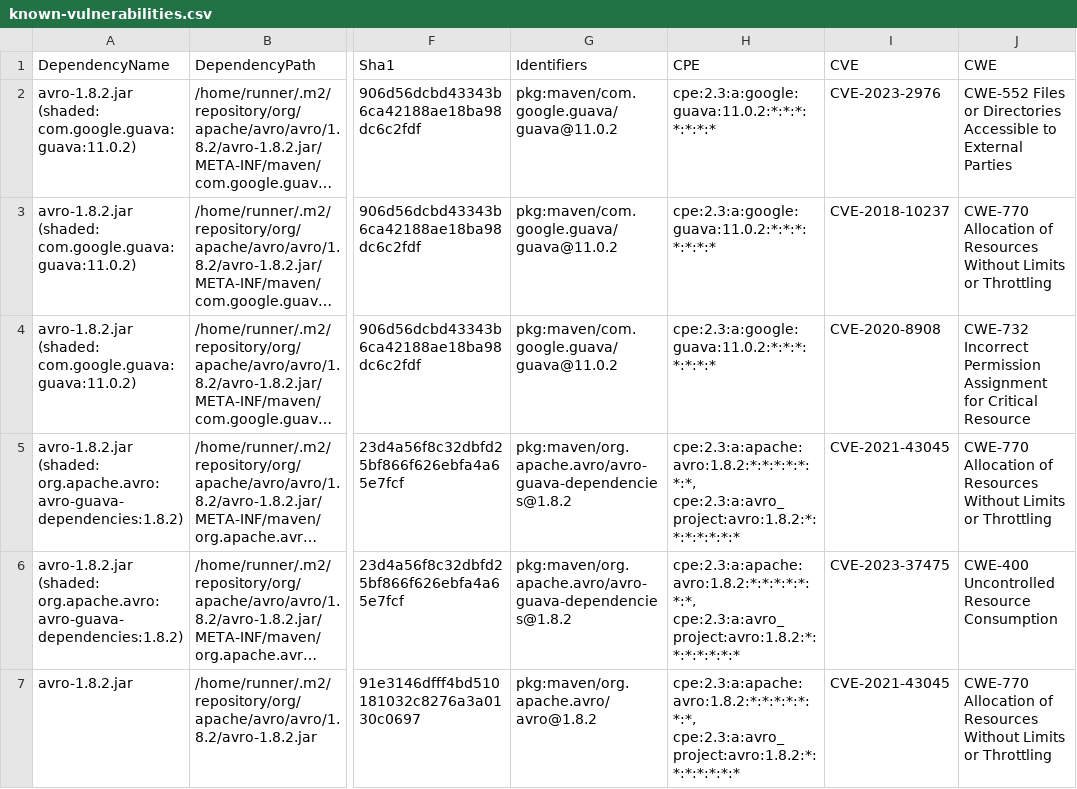
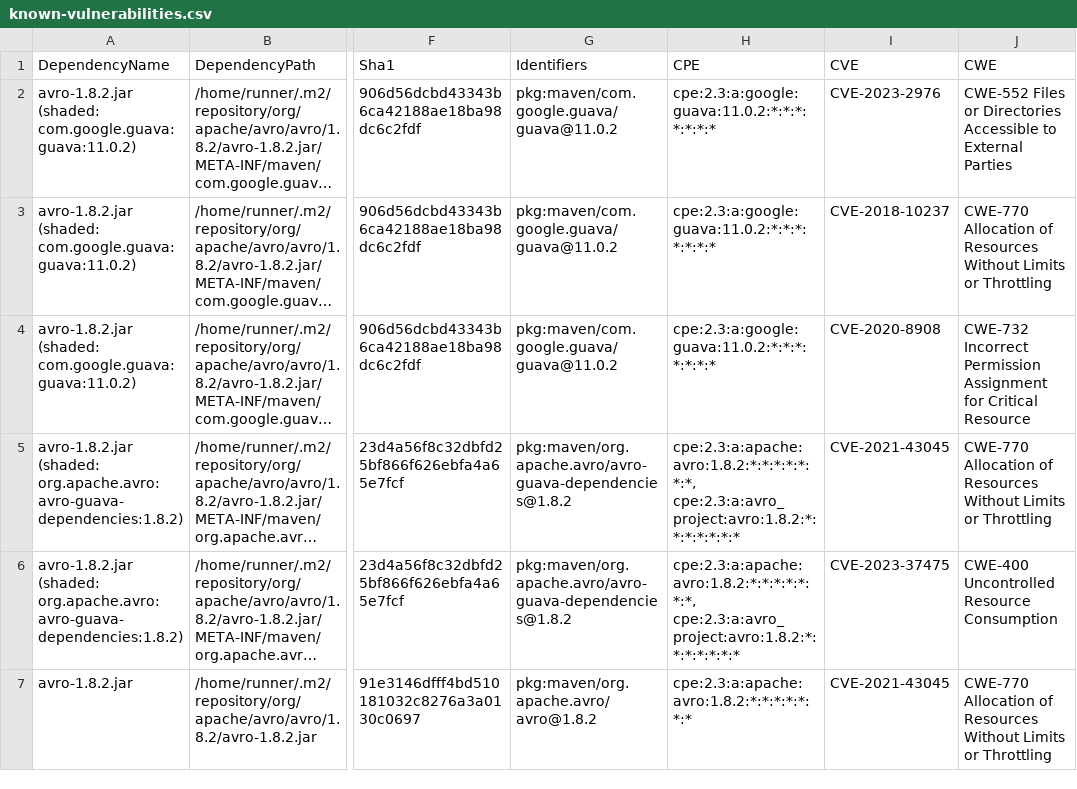
Before and after one commit to piotr-yuxuan/dove, a CSV file: doc/known-vulnerabilities.csv, drawn as a sheet; only a part is shown, gaps mark what is left out; long unchanged cells end in …; the diff covers the shown part only; the diff names each change by its address in the sheet, - before the commit and + after, or states it on an @@ line.

```diff
--- a/doc/known-vulnerabilities.csv
+++ b/doc/known-vulnerabilities.csv
-H7 (CPE): cpe:2.3:a:apache:avro:1.8.2:*:*:*:*:*:*:*, cpe:2.3:a:avro_project:avro:1.8.2:*:*:*:*:*:*:*
+H7 (CPE): cpe:2.3:a:apache:avro:1.8.2:*:*:*:*:*:*:*
```
Also changed, not shown: 1 removed row elsewhere in this file.
